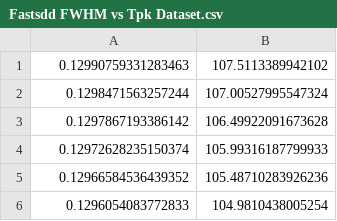
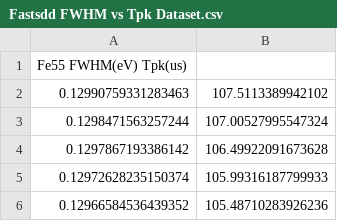
Before and after one commit to SatyamPW/DEMO, a CSV file: Fastsdd FWHM vs Tpk Dataset.csv, drawn as a sheet; only a part is shown; the shorter side is filled out with more unchanged rows; the diff names each change by its address in the sheet, - before the commit and + after, or states it on an @@ line.

Commit message:
Update Fastsdd FWHM vs Tpk Dataset.csv

```diff
--- a/Fastsdd FWHM vs Tpk Dataset.csv
+++ b/Fastsdd FWHM vs Tpk Dataset.csv
+row 1: Fe55 FWHM(eV) Tpk(us)
```
